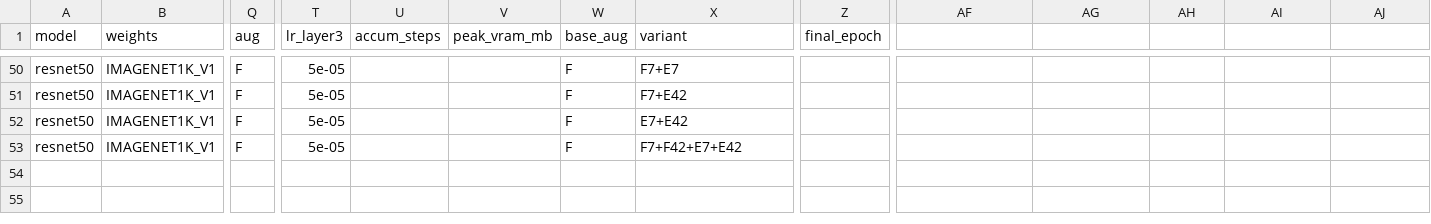
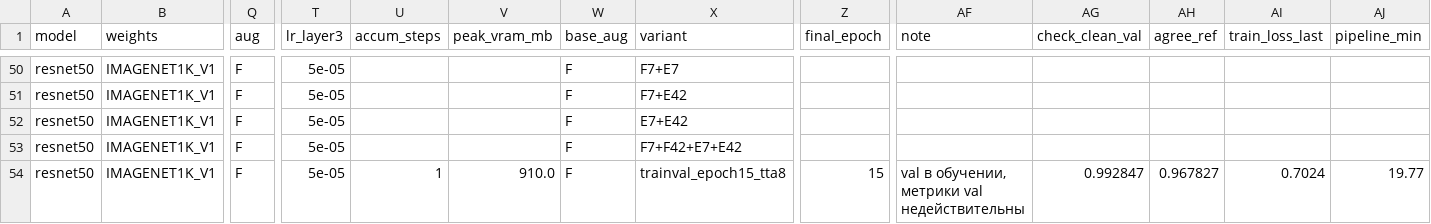
Before and after one commit to coolname01/MLweek2, a CSV file: outputs/experiments.csv, drawn as a sheet; only a part is shown, gaps mark what is left out; rows hold the shown columns only; the diff names each change by its address in the sheet, - before the commit and + after, or states it on an @@ line.

Commit message:
TV1 (train+val, F seed 7): public 0.94905 < F 0.95215, rejected; final stays F7+F42

```diff
--- a/outputs/experiments.csv
+++ b/outputs/experiments.csv
-AF1: (empty)
+AF1: note
-AG1: (empty)
+AG1: check_clean_val
-AH1: (empty)
+AH1: agree_ref
-AI1: (empty)
+AI1: train_loss_last
-AJ1: (empty)
+AJ1: pipeline_min
+row 54: resnet50 | IMAGENET1K_V1 | F | 5e-05 | 1 | 910.0 | F | trainval_epoch15_tta8 | 15 | val в обучении, метрики val недействительны | 0.992847 | 0.967827 | 0.7024 | 19.77
```
Also changed, not shown: 2 other files.
